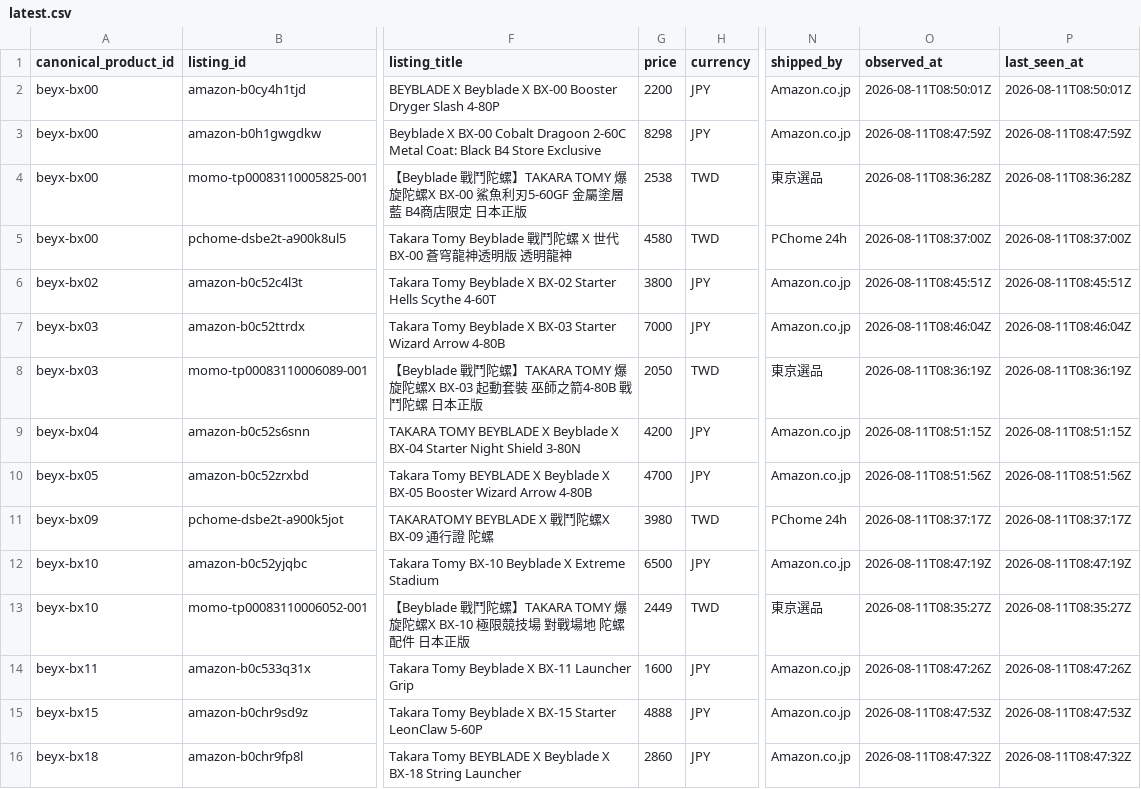
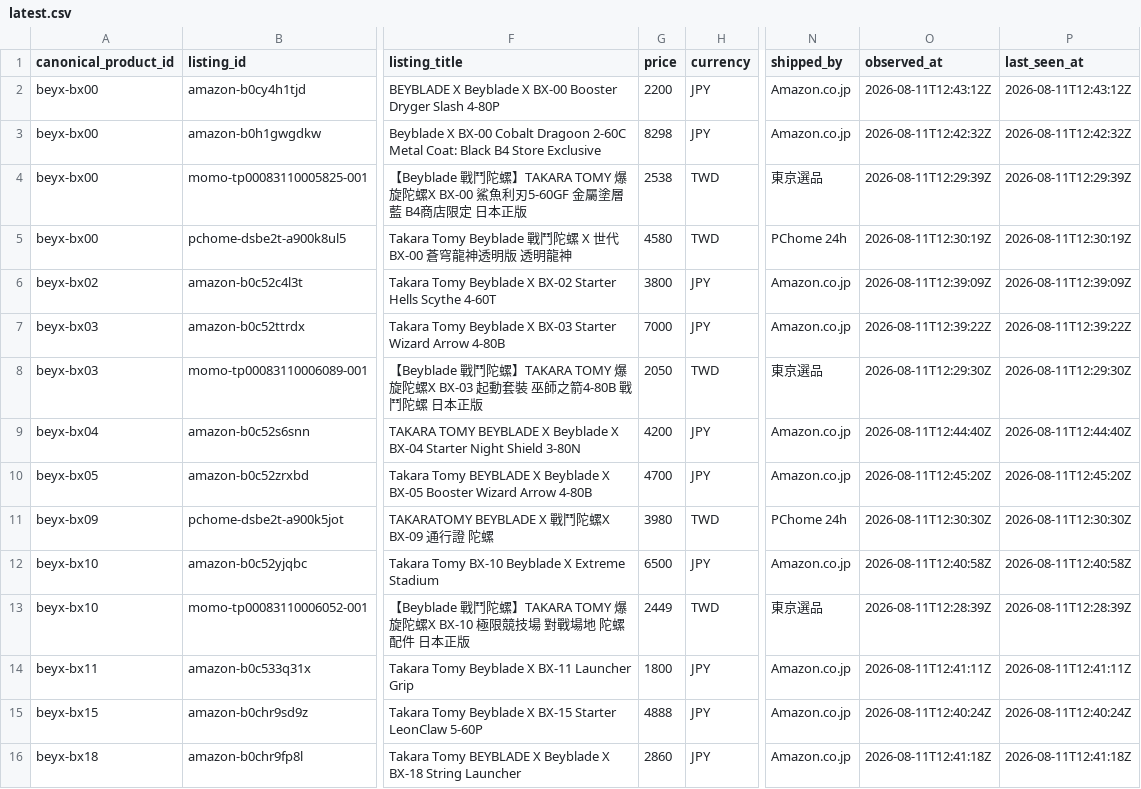
Before and after one commit to cchgene/buyblade-data, a CSV file: data/latest.csv, drawn as a sheet; only a part is shown, gaps mark what is left out; the diff covers the shown part only; the diff names each change by its address in the sheet, - before the commit and + after, or states it on an @@ line.

```diff
--- a/data/latest.csv
+++ b/data/latest.csv
-O2 (observed_at): 2026-08-11T08:50:01Z
+O2 (observed_at): 2026-08-11T12:43:12Z
-P2 (last_seen_at): 2026-08-11T08:50:01Z
+P2 (last_seen_at): 2026-08-11T12:43:12Z
-O3 (observed_at): 2026-08-11T08:47:59Z
+O3 (observed_at): 2026-08-11T12:42:32Z
-P3 (last_seen_at): 2026-08-11T08:47:59Z
+P3 (last_seen_at): 2026-08-11T12:42:32Z
-O4 (observed_at): 2026-08-11T08:36:28Z
+O4 (observed_at): 2026-08-11T12:29:39Z
-P4 (last_seen_at): 2026-08-11T08:36:28Z
+P4 (last_seen_at): 2026-08-11T12:29:39Z
-O5 (observed_at): 2026-08-11T08:37:00Z
+O5 (observed_at): 2026-08-11T12:30:19Z
-P5 (last_seen_at): 2026-08-11T08:37:00Z
+P5 (last_seen_at): 2026-08-11T12:30:19Z
-O6 (observed_at): 2026-08-11T08:45:51Z
+O6 (observed_at): 2026-08-11T12:39:09Z
-P6 (last_seen_at): 2026-08-11T08:45:51Z
+P6 (last_seen_at): 2026-08-11T12:39:09Z
-O7 (observed_at): 2026-08-11T08:46:04Z
+O7 (observed_at): 2026-08-11T12:39:22Z
-P7 (last_seen_at): 2026-08-11T08:46:04Z
+P7 (last_seen_at): 2026-08-11T12:39:22Z
-O8 (observed_at): 2026-08-11T08:36:19Z
+O8 (observed_at): 2026-08-11T12:29:30Z
-P8 (last_seen_at): 2026-08-11T08:36:19Z
+P8 (last_seen_at): 2026-08-11T12:29:30Z
-O9 (observed_at): 2026-08-11T08:51:15Z
+O9 (observed_at): 2026-08-11T12:44:40Z
-P9 (last_seen_at): 2026-08-11T08:51:15Z
+P9 (last_seen_at): 2026-08-11T12:44:40Z
-O10 (observed_at): 2026-08-11T08:51:56Z
+O10 (observed_at): 2026-08-11T12:45:20Z
-P10 (last_seen_at): 2026-08-11T08:51:56Z
+P10 (last_seen_at): 2026-08-11T12:45:20Z
-O11 (observed_at): 2026-08-11T08:37:17Z
+O11 (observed_at): 2026-08-11T12:30:30Z
-P11 (last_seen_at): 2026-08-11T08:37:17Z
+P11 (last_seen_at): 2026-08-11T12:30:30Z
-O12 (observed_at): 2026-08-11T08:47:19Z
+O12 (observed_at): 2026-08-11T12:40:58Z
-P12 (last_seen_at): 2026-08-11T08:47:19Z
+P12 (last_seen_at): 2026-08-11T12:40:58Z
-O13 (observed_at): 2026-08-11T08:35:27Z
+O13 (observed_at): 2026-08-11T12:28:39Z
-P13 (last_seen_at): 2026-08-11T08:35:27Z
+P13 (last_seen_at): 2026-08-11T12:28:39Z
-G14 (price): 1600
+G14 (price): 1800
-O14 (observed_at): 2026-08-11T08:47:26Z
+O14 (observed_at): 2026-08-11T12:41:11Z
-P14 (last_seen_at): 2026-08-11T08:47:26Z
+P14 (last_seen_at): 2026-08-11T12:41:11Z
-O15 (observed_at): 2026-08-11T08:47:53Z
+O15 (observed_at): 2026-08-11T12:40:24Z
-P15 (last_seen_at): 2026-08-11T08:47:53Z
+P15 (last_seen_at): 2026-08-11T12:40:24Z
-O16 (observed_at): 2026-08-11T08:47:32Z
+O16 (observed_at): 2026-08-11T12:41:18Z
-P16 (last_seen_at): 2026-08-11T08:47:32Z
+P16 (last_seen_at): 2026-08-11T12:41:18Z
```
Also changed, not shown: 1 added row and 111 edited cells elsewhere in this file, data/history-2026-08.csv.
